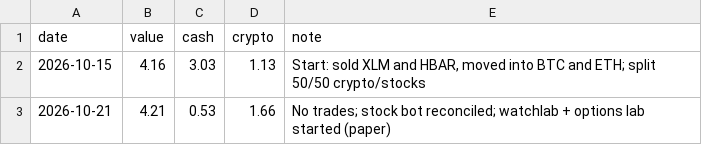
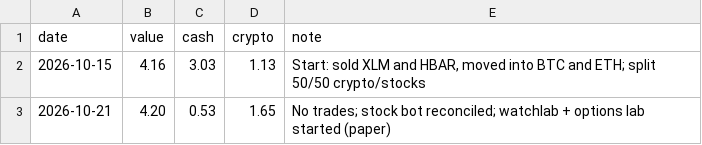
Before and after one commit to ashleyymcquestion/claude-trade, a CSV file: data/robinhood-results.csv, drawn as a sheet.

```diff
--- a/data/robinhood-results.csv
+++ b/data/robinhood-results.csv
@@ -2,2 +2,2 @@ date,value,cash,crypto,note
 2026-10-15,4.16,3.03,1.13,"Start: sold XLM and HBAR, moved into BTC and ETH; split 50/50 crypto/stocks"
-2026-10-21,4.21,0.53,1.66,No trades; stock bot reconciled; watchlab + options lab started (paper)
+2026-10-21,4.20,0.53,1.65,No trades; stock bot reconciled; watchlab + options lab started (paper)
```
Also changed, not shown: 2 other files.
